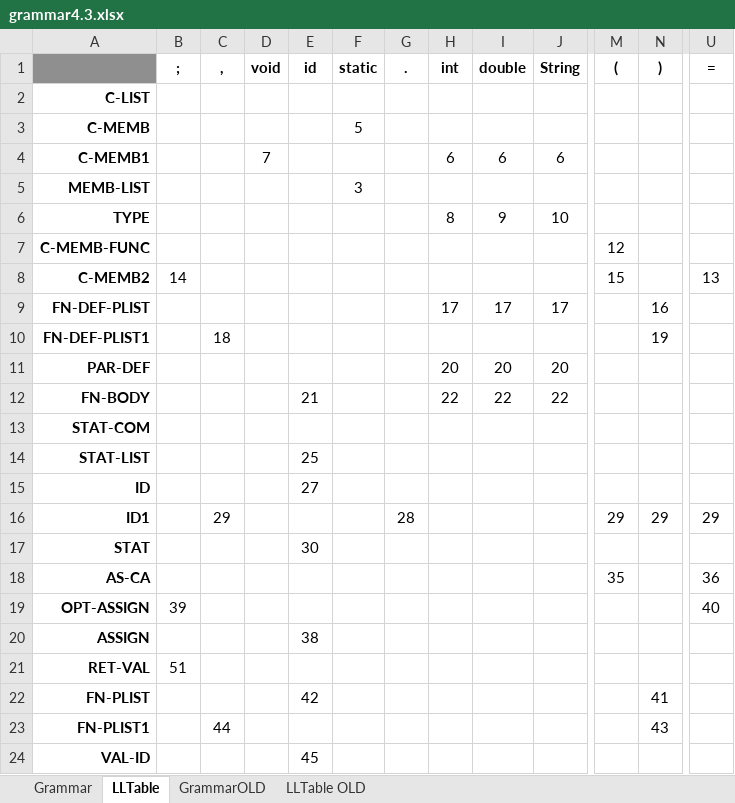
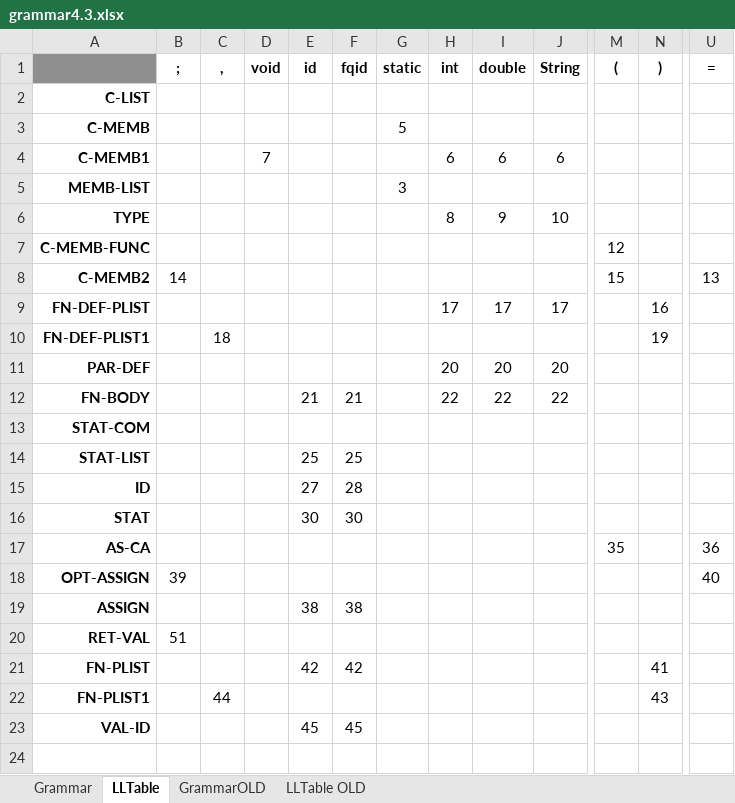
Before and after one commit to asuba512/ifj16, an Excel workbook: docs/grammar4.3.xlsx, sheet LLTable, drawn as a sheet; only a part is shown, gaps mark what is left out; values as stored, in another font and other column widths than the file's, no borders; conditional formats not drawn; removed rows and columns are numbered as before the commit, all else as after; rows hold the shown columns only; the diff names each change by its address in the sheet, - before the commit and + after, or states it on an @@ line.

```diff
--- a/docs/grammar4.3.xlsx (sheet LLTable)
+++ b/docs/grammar4.3.xlsx (sheet LLTable)
+column F (fqid), rows 12-23: 21 |  | 25 | 28 | 30 |  |  | 38 |  | 42 |  | 45
-column G (.), empty
-row 16: ID1 |  | 29 |  |  |  | 28 |  |  |  | 29 | 29 | 29
```
Also changed, not shown: sheet Grammar.
